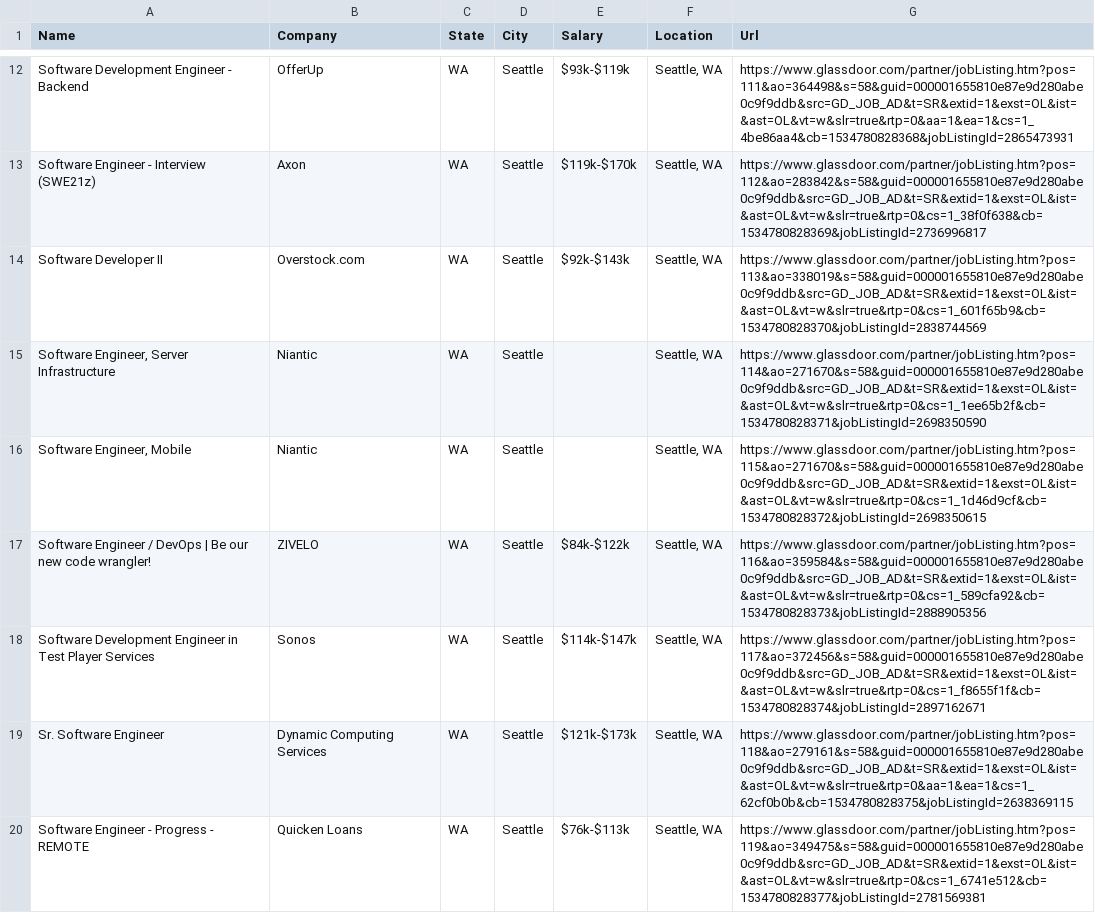
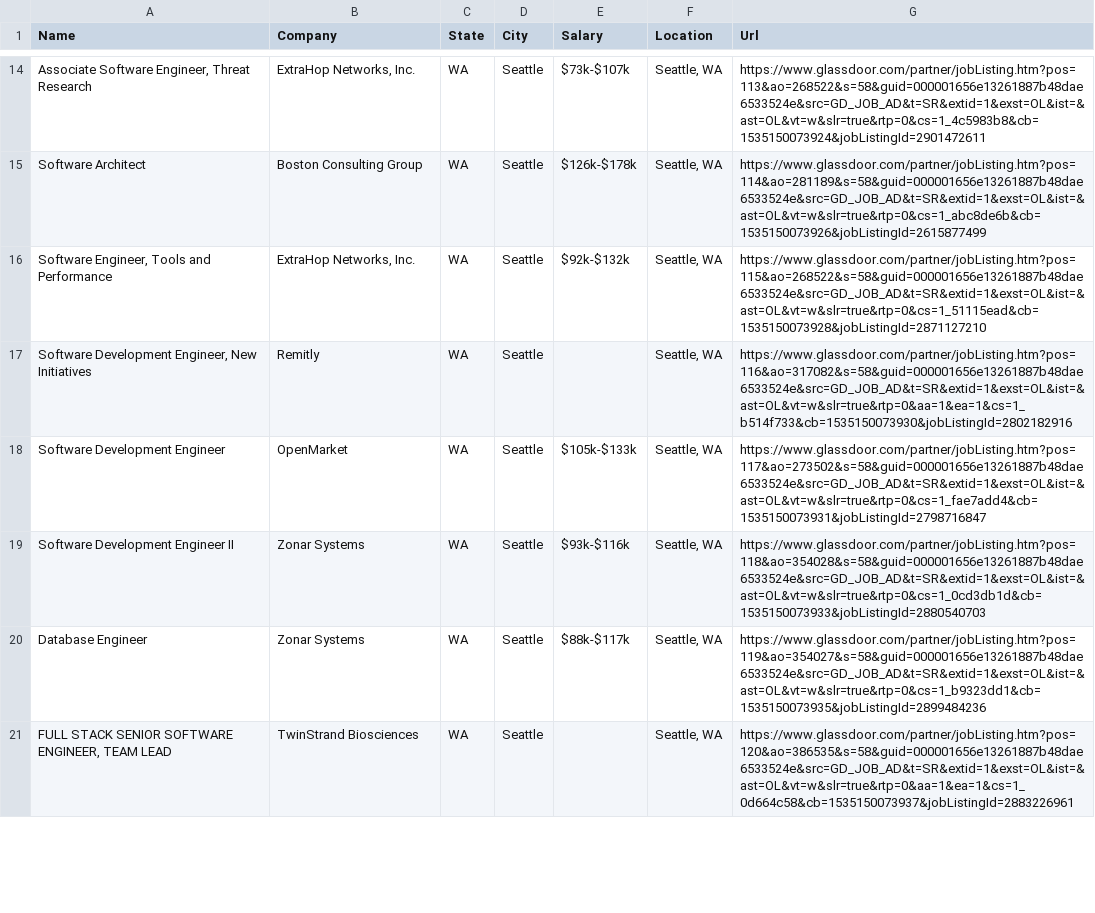
Before and after one commit to JoshuaDombal/JobLocationFinder, a CSV file: Software Engineer-Seattle-job-results.csv, drawn as a sheet; only a part is shown, gaps mark what is left out; the diff covers the shown part only.

```diff
--- a/Software Engineer-Seattle-job-results.csv
+++ b/Software Engineer-Seattle-job-results.csv
@@ -12,9 +14,8 @@
-"Software Development Engineer - Backend"," OfferUp  ","WA","Seattle","$93k-$119k","Seattle, WA","https://www.glassdoor.com/partner/jobListing.htm?pos=111&ao=364498&s=58&guid=000001655810e87e9d280abe0c9f9ddb&src=GD_JOB_AD&t=SR&extid=1&exst=OL&ist=&ast=OL&vt=w&slr=true&rtp=0&aa=1&ea=1&cs=1_4be86aa4&cb=1534780828368&jobListingId=2865473931"
-"Software Engineer - Interview (SWE21z)"," Axon  ","WA","Seattle","$119k-$170k","Seattle, WA","https://www.glassdoor.com/partner/jobListing.htm?pos=112&ao=283842&s=58&guid=000001655810e87e9d280abe0c9f9ddb&src=GD_JOB_AD&t=SR&extid=1&exst=OL&ist=&ast=OL&vt=w&slr=true&rtp=0&cs=1_38f0f638&cb=1534780828369&jobListingId=2736996817"
-"Software Developer II"," Overstock.com  ","WA","Seattle","$92k-$143k","Seattle, WA","https://www.glassdoor.com/partner/jobListing.htm?pos=113&ao=338019&s=58&guid=000001655810e87e9d280abe0c9f9ddb&src=GD_JOB_AD&t=SR&extid=1&exst=OL&ist=&ast=OL&vt=w&slr=true&rtp=0&cs=1_601f65b9&cb=1534780828370&jobListingId=2838744569"
-"Software Engineer, Server Infrastructure"," Niantic  ","WA","Seattle","","Seattle, WA","https://www.glassdoor.com/partner/jobListing.htm?pos=114&ao=271670&s=58&guid=000001655810e87e9d280abe0c9f9ddb&src=GD_JOB_AD&t=SR&extid=1&exst=OL&ist=&ast=OL&vt=w&slr=true&rtp=0&cs=1_1ee65b2f&cb=1534780828371&jobListingId=2698350590"
-"Software Engineer, Mobile"," Niantic  ","WA","Seattle","","Seattle, WA","https://www.glassdoor.com/partner/jobListing.htm?pos=115&ao=271670&s=58&guid=000001655810e87e9d280abe0c9f9ddb&src=GD_JOB_AD&t=SR&extid=1&exst=OL&ist=&ast=OL&vt=w&slr=true&rtp=0&cs=1_1d46d9cf&cb=1534780828372&jobListingId=2698350615"
-"Software Engineer / DevOps | Be our new code wrangler!"," ZIVELO  ","WA","Seattle","$84k-$122k","Seattle, WA","https://www.glassdoor.com/partner/jobListing.htm?pos=116&ao=359584&s=58&guid=000001655810e87e9d280abe0c9f9ddb&src=GD_JOB_AD&t=SR&extid=1&exst=OL&ist=&ast=OL&vt=w&slr=true&rtp=0&cs=1_589cfa92&cb=1534780828373&jobListingId=2888905356"
-"Software Development Engineer in Test Player Services"," Sonos  ","WA","Seattle","$114k-$147k","Seattle, WA","https://www.glassdoor.com/partner/jobListing.htm?pos=117&ao=372456&s=58&guid=000001655810e87e9d280abe0c9f9ddb&src=GD_JOB_AD&t=SR&extid=1&exst=OL&ist=&ast=OL&vt=w&slr=true&rtp=0&cs=1_f8655f1f&cb=1534780828374&jobListingId=2897162671"
-"Sr. Software Engineer"," Dynamic Computing Services  ","WA","Seattle","$121k-$173k","Seattle, WA","https://www.glassdoor.com/partner/jobListing.htm?pos=118&ao=279161&s=58&guid=000001655810e87e9d280abe0c9f9ddb&src=GD_JOB_AD&t=SR&extid=1&exst=OL&ist=&ast=OL&vt=w&slr=true&rtp=0&aa=1&ea=1&cs=1_62cf0b0b&cb=1534780828375&jobListingId=2638369115"
-"Software Engineer - Progress - REMOTE"," Quicken Loans  ","WA","Seattle","$76k-$113k","Seattle, WA","https://www.glassdoor.com/partner/jobListing.htm?pos=119&ao=349475&s=58&guid=000001655810e87e9d280abe0c9f9ddb&src=GD_JOB_AD&t=SR&extid=1&exst=OL&ist=&ast=OL&vt=w&slr=true&rtp=0&cs=1_6741e512&cb=1534780828377&jobListingId=2781569381"
+"Associate Software Engineer, Threat Research"," ExtraHop Networks, Inc.  ","WA","Seattle","$73k-$107k","Seattle, WA","https://www.glassdoor.com/partner/jobListing.htm?pos=113&ao=268522&s=58&guid=000001656e13261887b48dae6533524e&src=GD_JOB_AD&t=SR&extid=1&exst=OL&ist=&ast=OL&vt=w&slr=true&rtp=0&cs=1_4c5983b8&cb=1535150073924&jobListingId=2901472611"
+"Software Architect"," Boston Consulting Group  ","WA","Seattle","$126k-$178k","Seattle, WA","https://www.glassdoor.com/partner/jobListing.htm?pos=114&ao=281189&s=58&guid=000001656e13261887b48dae6533524e&src=GD_JOB_AD&t=SR&extid=1&exst=OL&ist=&ast=OL&vt=w&slr=true&rtp=0&cs=1_abc8de6b&cb=1535150073926&jobListingId=2615877499"
+"Software Engineer, Tools and Performance"," ExtraHop Networks, Inc.  ","WA","Seattle","$92k-$132k","Seattle, WA","https://www.glassdoor.com/partner/jobListing.htm?pos=115&ao=268522&s=58&guid=000001656e13261887b48dae6533524e&src=GD_JOB_AD&t=SR&extid=1&exst=OL&ist=&ast=OL&vt=w&slr=true&rtp=0&cs=1_51115ead&cb=1535150073928&jobListingId=2871127210"
+"Software Development Engineer, New Initiatives"," Remitly  ","WA","Seattle","","Seattle, WA","https://www.glassdoor.com/partner/jobListing.htm?pos=116&ao=317082&s=58&guid=000001656e13261887b48dae6533524e&src=GD_JOB_AD&t=SR&extid=1&exst=OL&ist=&ast=OL&vt=w&slr=true&rtp=0&aa=1&ea=1&cs=1_b514f733&cb=1535150073930&jobListingId=2802182916"
+"Software Development Engineer"," OpenMarket  ","WA","Seattle","$105k-$133k","Seattle, WA","https://www.glassdoor.com/partner/jobListing.htm?pos=117&ao=273502&s=58&guid=000001656e13261887b48dae6533524e&src=GD_JOB_AD&t=SR&extid=1&exst=OL&ist=&ast=OL&vt=w&slr=true&rtp=0&cs=1_fae7add4&cb=1535150073931&jobListingId=2798716847"
+"Software Development Engineer II"," Zonar Systems  ","WA","Seattle","$93k-$116k","Seattle, WA","https://www.glassdoor.com/partner/jobListing.htm?pos=118&ao=354028&s=58&guid=000001656e13261887b48dae6533524e&src=GD_JOB_AD&t=SR&extid=1&exst=OL&ist=&ast=OL&vt=w&slr=true&rtp=0&cs=1_0cd3db1d&cb=1535150073933&jobListingId=2880540703"
+"Database Engineer"," Zonar Systems  ","WA","Seattle","$88k-$117k","Seattle, WA","https://www.glassdoor.com/partner/jobListing.htm?pos=119&ao=354027&s=58&guid=000001656e13261887b48dae6533524e&src=GD_JOB_AD&t=SR&extid=1&exst=OL&ist=&ast=OL&vt=w&slr=true&rtp=0&cs=1_b9323dd1&cb=1535150073935&jobListingId=2899484236"
+"FULL STACK SENIOR SOFTWARE ENGINEER, TEAM LEAD"," TwinStrand Biosciences  ","WA","Seattle","","Seattle, WA","https://www.glassdoor.com/partner/jobListing.htm?pos=120&ao=386535&s=58&guid=000001656e13261887b48dae6533524e&src=GD_JOB_AD&t=SR&extid=1&exst=OL&ist=&ast=OL&vt=w&slr=true&rtp=0&aa=1&ea=1&cs=1_0d664c58&cb=1535150073937&jobListingId=2883226961"
```
Also changed, not shown: 7 added rows, 6 removed rows and 58 edited cells elsewhere in this file, 7 other files.
